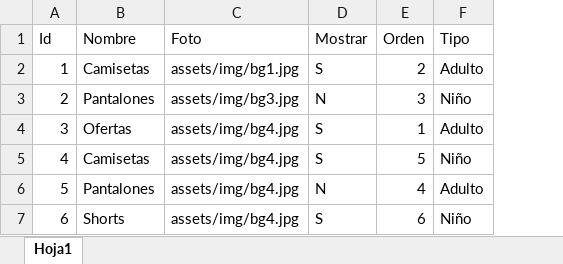
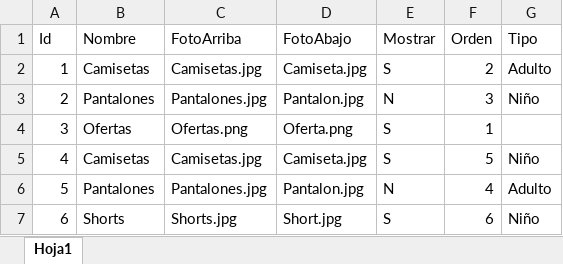
Before and after one commit to fanaticosdtp/fanaticos-catalog-node, an Excel workbook: data/Categorias.xlsx, sheet Hoja1, drawn as a sheet; values as stored, in another font and other column widths than the file's, no borders; removed rows and columns are numbered as before the commit, all else as after; the diff names each change by its address in the sheet, - before the commit and + after, or states it on an @@ line.

```diff
--- a/data/Categorias.xlsx (sheet Hoja1)
+++ b/data/Categorias.xlsx (sheet Hoja1)
-column C (Foto), rows 2-7: assets/img/bg1.jpg | assets/img/bg3.jpg | assets/img/bg4.jpg | assets/img/bg4.jpg | assets/img/bg4.jpg | assets/img/bg4.jpg
+column C (FotoArriba), rows 2-7: Camisetas.jpg | Pantalones.jpg | Ofertas.png | Camisetas.jpg | Pantalones.jpg | Shorts.jpg
+column D (FotoAbajo), rows 2-7: Camiseta.jpg | Pantalon.jpg | Oferta.png | Camiseta.jpg | Pantalon.jpg | Short.jpg
-G4 (Tipo): Adulto
+G4 (Tipo): (empty)
```
Also changed, not shown: 6 other files.
